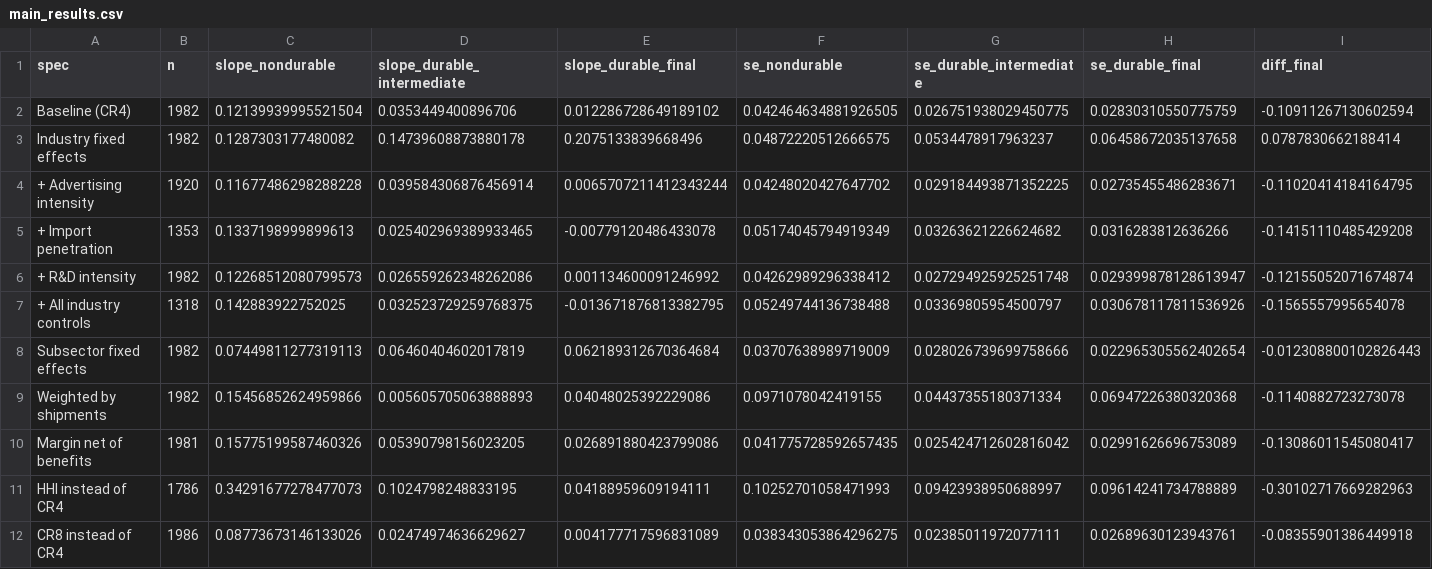
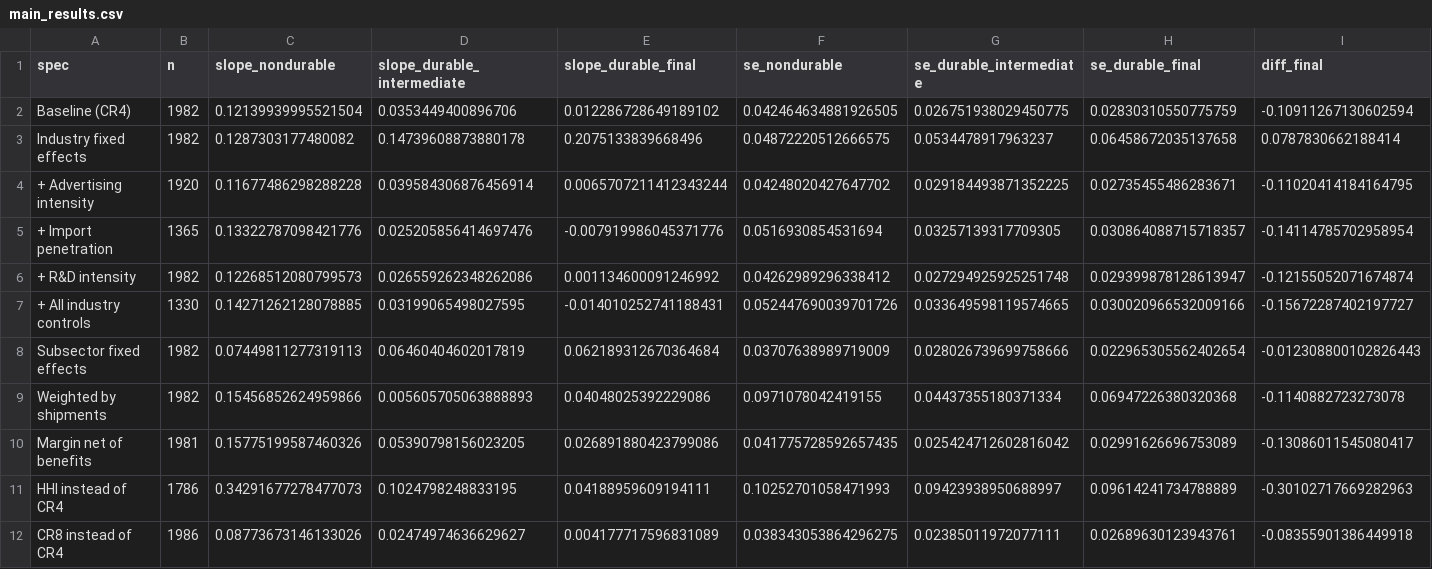
Before and after one commit to brendynbeasley/coase-durability-monopoly, a CSV file: results/empirics/main_results.csv, drawn as a sheet; only a part is shown; the diff covers the shown part only; the diff names each change by its address in the sheet, - before the commit and + after, or states it on an @@ line.

```diff
--- a/results/empirics/main_results.csv
+++ b/results/empirics/main_results.csv
-B5 (n): 1353
+B5 (n): 1365
-C5 (slope_nondurable): 0.1337198999899613
+C5 (slope_nondurable): 0.13322787098421776
-D5 (slope_durable_intermediate): 0.025402969389933465
+D5 (slope_durable_intermediate): 0.025205856414697476
-E5 (slope_durable_final): -0.00779120486433078
+E5 (slope_durable_final): -0.007919986045371776
-F5 (se_nondurable): 0.05174045794919349
+F5 (se_nondurable): 0.0516930854531694
-G5 (se_durable_intermediate): 0.03263621226624682
+G5 (se_durable_intermediate): 0.03257139317709305
-H5 (se_durable_final): 0.0316283812636266
+H5 (se_durable_final): 0.030864088715718357
-I5 (diff_final): -0.14151110485429208
+I5 (diff_final): -0.14114785702958954
-B7 (n): 1318
+B7 (n): 1330
-C7 (slope_nondurable): 0.142883922752025
+C7 (slope_nondurable): 0.14271262128078885
-D7 (slope_durable_intermediate): 0.032523729259768375
+D7 (slope_durable_intermediate): 0.03199065498027595
-E7 (slope_durable_final): -0.013671876813382795
+E7 (slope_durable_final): -0.014010252741188431
-F7 (se_nondurable): 0.05249744136738488
+F7 (se_nondurable): 0.052447690039701726
-G7 (se_durable_intermediate): 0.03369805954500797
+G7 (se_durable_intermediate): 0.033649598119574665
-H7 (se_durable_final): 0.030678117811536926
+H7 (se_durable_final): 0.030020966532009166
-I7 (diff_final): -0.1565557995654078
+I7 (diff_final): -0.15672287402197727
```
Also changed, not shown: 10 edited cells elsewhere in this file, data/processed/industry_panel.csv, 11 other files.
